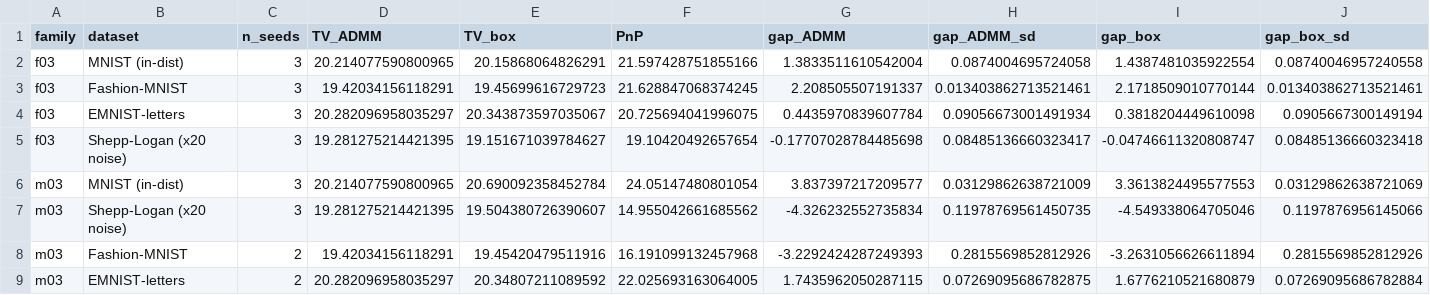
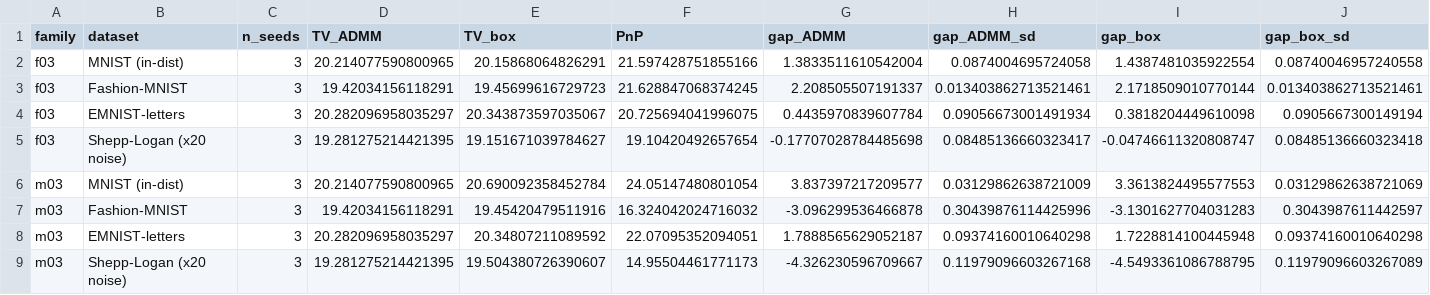
Before and after one commit to AboOraig/learned-regularization, a CSV file: results/control/tv_box_shift_seeds.csv, drawn as a sheet; only a part is shown; removed rows and columns are numbered as before the commit, all else as after; rows hold the shown columns only; the diff names each change by its address in the sheet, - before the commit and + after, or states it on an @@ line.

Commit message:
Update results for m03 model: added new datasets and adjusted metrics
- Added Fashion-MNIST and EMNIST-letters datasets to tv_box_shift_m03_s0.csv with updated PSNR and gap values.
- Corrected Shepp-Logan (x20 noise) entry in tv_box_shift_m03_s0.csv for consistency.
- Updated tv_box_shift_seeds.csv to reflect changes in dataset metrics for m03 model, including adjustments to Fashion-MNIST, EMNIST-letters, and Shepp-Logan (x20 noise) entries.

```diff
--- a/results/control/tv_box_shift_seeds.csv
+++ b/results/control/tv_box_shift_seeds.csv
-row 7: m03 | Shepp-Logan (x20 noise) | 3 | 19.281275214421395 | 19.504380726390607 | 14.955042661685562 | -4.326232552735834 | 0.11978769561450735 | -4.549338064705046 | 0.1197876956145066
-C7:C8 (n_seeds): 2
+C7:C8 (n_seeds): 3
-F7 (PnP): 16.191099132457968
+F7 (PnP): 16.324042024716032
-G7 (gap_ADMM): -3.2292424287249393
+G7 (gap_ADMM): -3.096299536466878
-H7 (gap_ADMM_sd): 0.2815569852812926
+H7 (gap_ADMM_sd): 0.30439876114425996
-I7 (gap_box): -3.2631056626611894
+I7 (gap_box): -3.1301627704031283
-J7 (gap_box_sd): 0.2815569852812926
+J7 (gap_box_sd): 0.3043987611442597
-F8 (PnP): 22.025693163064005
+F8 (PnP): 22.07095352094051
-G8 (gap_ADMM): 1.7435962050287115
+G8 (gap_ADMM): 1.7888565629052187
-H8 (gap_ADMM_sd): 0.07269095686782875
+H8 (gap_ADMM_sd): 0.09374160010640298
-I8 (gap_box): 1.6776210521680879
+I8 (gap_box): 1.7228814100445948
-J8 (gap_box_sd): 0.07269095686782884
+J8 (gap_box_sd): 0.09374160010640298
+row 9: m03 | Shepp-Logan (x20 noise) | 3 | 19.281275214421395 | 19.504380726390607 | 14.95504461771173 | -4.326230596709667 | 0.11979096603267168 | -4.5493361086788795 | 0.11979096603267089
```
Also changed, not shown: results/control/tv_box_shift_m03_s0.csv, 2 other files.
